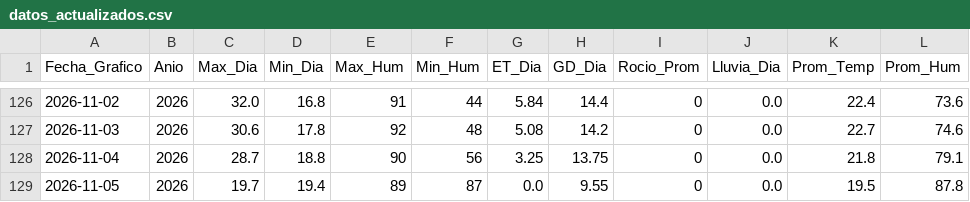
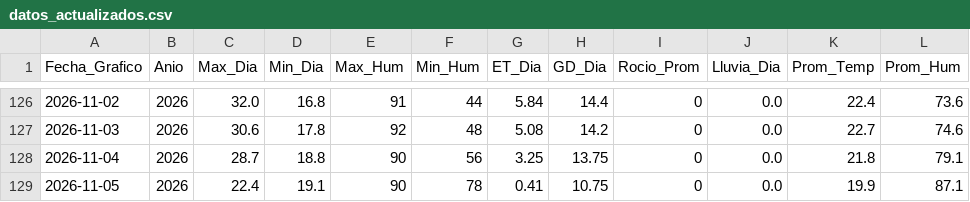
Before and after one commit to omartel-crypto/Datos_Meteorologico, a CSV file: datos_actualizados.csv, drawn as a sheet; only a part is shown, gaps mark what is left out.

Commit message:
Robot: Data actualizada 2026-11-05 10:24 Lima

```diff
--- a/datos_actualizados.csv
+++ b/datos_actualizados.csv
@@ -128,2 +128,2 @@
 2026-11-04,2026,28.7,18.8,90,56,3.25,13.75,0,0.0,21.8,79.1
-2026-11-05,2026,19.7,19.4,89,87,0.0,9.55,0,0.0,19.5,87.8
+2026-11-05,2026,22.4,19.1,90,78,0.41,10.75,0,0.0,19.9,87.1
```
Also changed, not shown: datos_yaurilla.csv.
